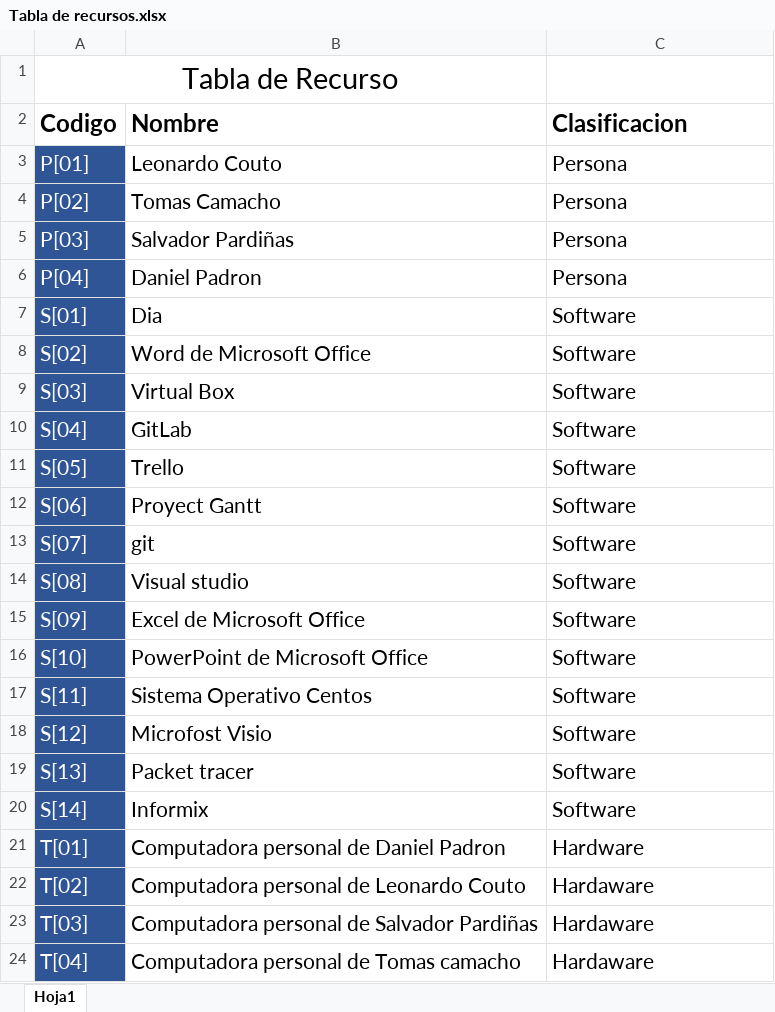
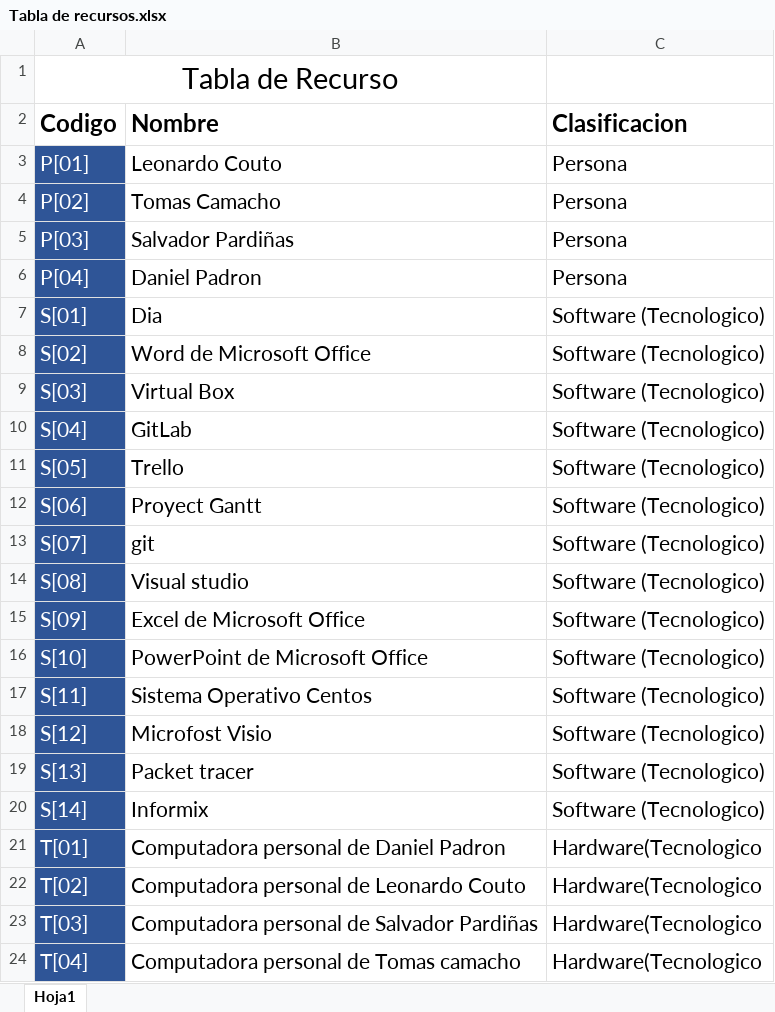
Before and after one commit to DanielPS555/Proyecto-App-.Net-Logistica----Proyecto-final-ESI, an Excel workbook: Actividades/Proy01006/Tabla de recursos.xlsx, sheet Hoja1, drawn as a sheet; values as stored, in another font and other column widths than the file's, no borders; charts and pictures not drawn; the diff names each change by its address in the sheet, - before the commit and + after, or states it on an @@ line.

```diff
--- a/Actividades/Proy01006/Tabla de recursos.xlsx (sheet Hoja1)
+++ b/Actividades/Proy01006/Tabla de recursos.xlsx (sheet Hoja1)
-C7:C20 (Clasificacion): Software
+C7:C20 (Clasificacion): Software (Tecnologico)
-C21 (Clasificacion): Hardware
+C21 (Clasificacion): Hardware(Tecnologico
-C22:C24 (Clasificacion): Hardaware
+C22:C24 (Clasificacion): Hardware(Tecnologico
```
Also changed, not shown: Actividades/Proy01005/Tabla de actividades.xlsx, 11 other files.
